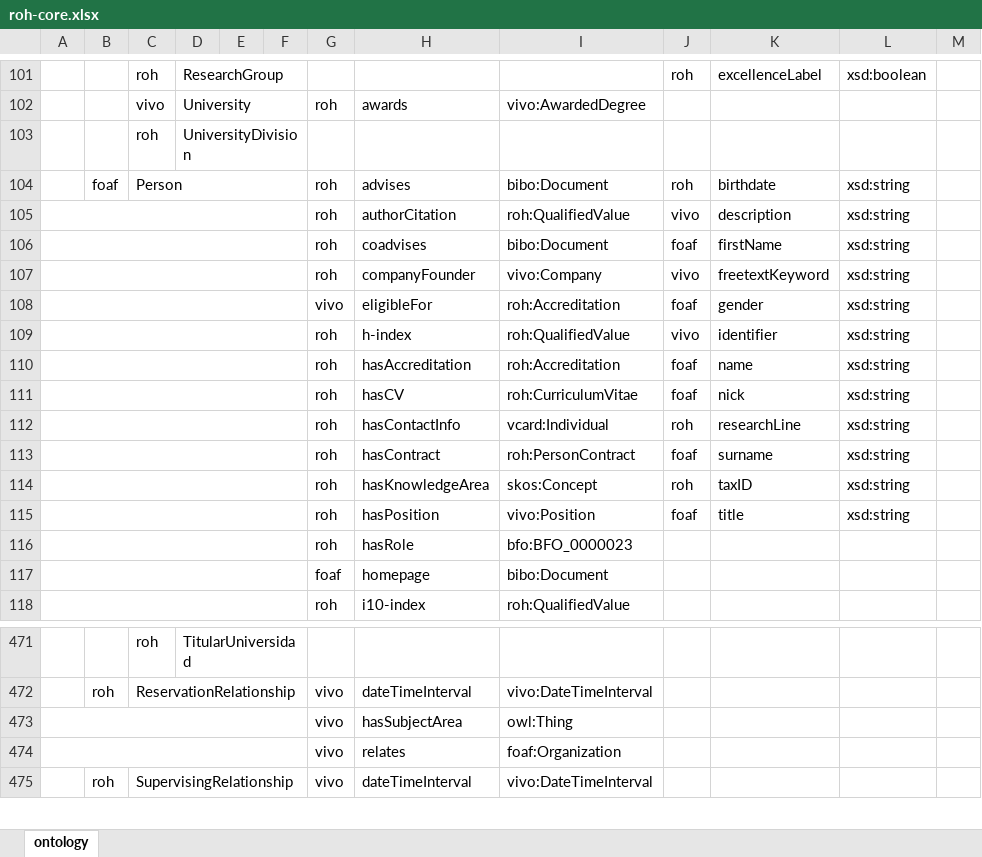
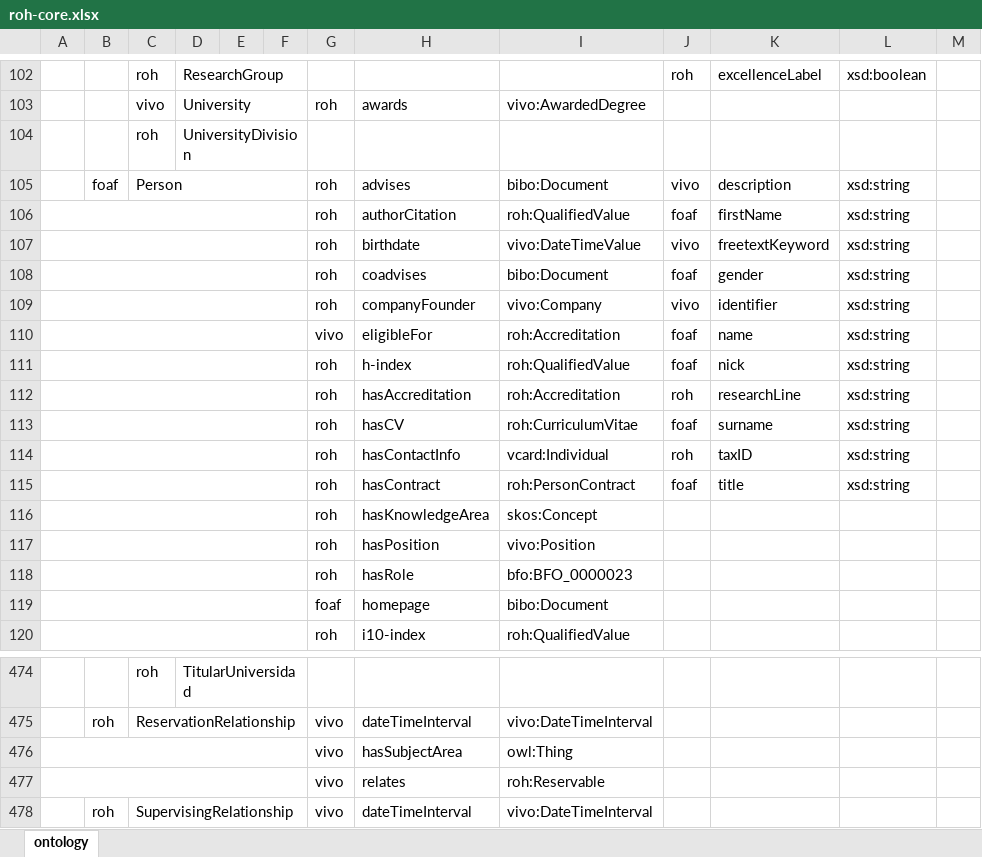
Before and after one commit to HerculesCRUE/ROH, an Excel workbook: sigmaaie/modules/core/doc/roh-core.xlsx, sheet ontology, drawn as a sheet; only a part is shown, gaps mark what is left out; values as stored, in another font and other column widths than the file's, no cell formats; addresses are those after the commit; the diff covers the shown part only; the diff names each change by its address in the sheet, - before the commit and + after, or states it on an @@ line.

Commit message:
Harmonize date/time properties. Resolve #39

```diff
--- a/sigmaaie/modules/core/doc/roh-core.xlsx (sheet ontology)
+++ b/sigmaaie/modules/core/doc/roh-core.xlsx (sheet ontology)
-J105: roh
+J105: vivo
-K105: birthdate
+K105: description
-J106: vivo
+J106: foaf
-K106: description
+K106: firstName
+row 107:  |  |  |  |  |  | roh | birthdate | vivo:DateTimeValue | vivo | freetextKeyword | xsd:string
-K108: firstName
+K108: gender
-K109: freetextKeyword
+K109: identifier
-K110: gender
+K110: name
-J111: vivo
+J111: foaf
-K111: identifier
+K111: nick
-J112: foaf
+J112: roh
-K112: name
+K112: researchLine
-K113: nick
+K113: surname
-K114: researchLine
+K114: taxID
-K115: surname
+K115: title
-J116: roh
+J116: (empty)
-K116: taxID
+K116: (empty)
-L116:L117: xsd:string
+L116:L117: (empty)
-J117: foaf
+J117: (empty)
-K117: title
+K117: (empty)
-I477: foaf:Organization
+I477: roh:Reservable
```
Also changed, not shown: 5 added rows, 3 removed rows and 40 edited cells elsewhere in this sheet, cell formats, 8 other files.
